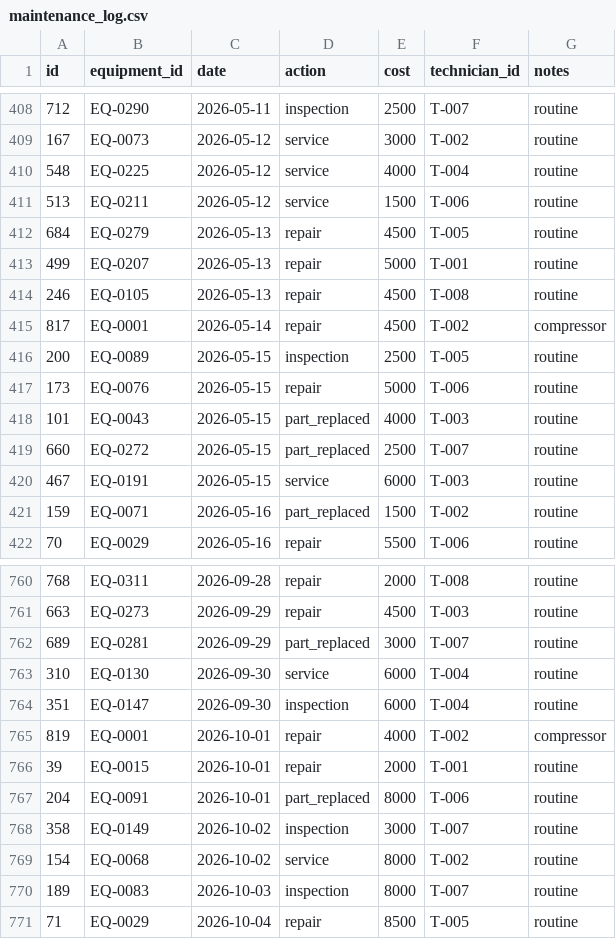
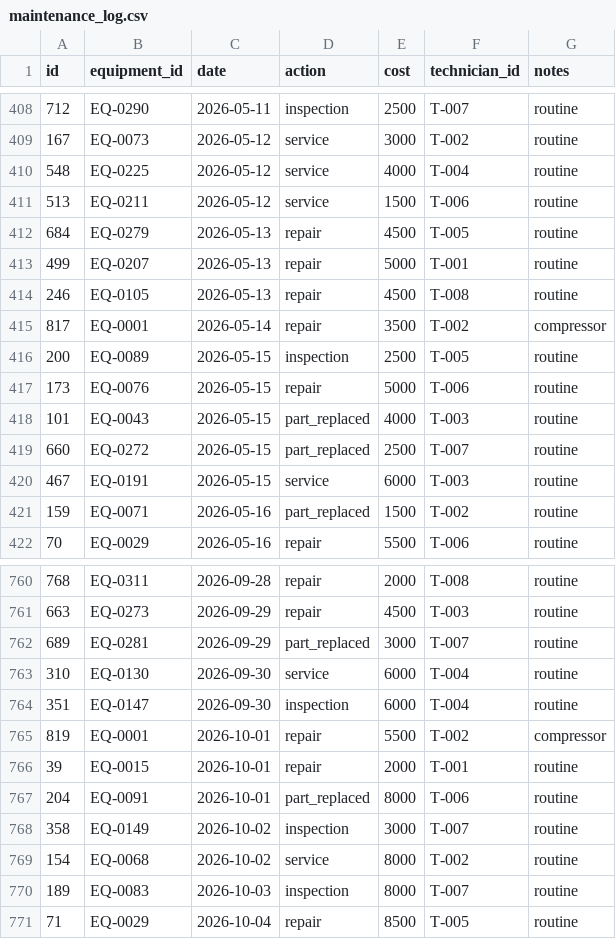
Before and after one commit to harshavi3009/Twinfra, a CSV file: data/maintenance_log.csv, drawn as a sheet; only a part is shown, gaps mark what is left out.

```diff
--- a/data/maintenance_log.csv
+++ b/data/maintenance_log.csv
@@ -414,3 +414,3 @@ id,equipment_id,date,action,cost,technician_id,notes
 246,EQ-0105,2026-05-13,repair,4500,T-008,routine
-817,EQ-0001,2026-05-14,repair,4500,T-002,compressor
+817,EQ-0001,2026-05-14,repair,3500,T-002,compressor
 200,EQ-0089,2026-05-15,inspection,2500,T-005,routine
@@ -764,3 +764,3 @@ id,equipment_id,date,action,cost,technician_id,notes
 351,EQ-0147,2026-09-30,inspection,6000,T-004,routine
-819,EQ-0001,2026-10-01,repair,4000,T-002,compressor
+819,EQ-0001,2026-10-01,repair,5500,T-002,compressor
 39,EQ-0015,2026-10-01,repair,2000,T-001,routine
```
Also changed, not shown: data/connections.csv, data/equipment.csv, 11 other files.
